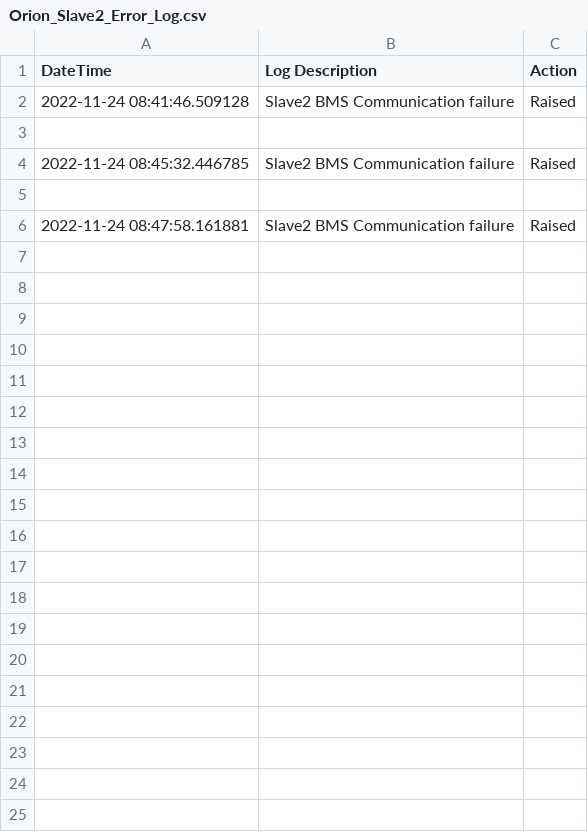
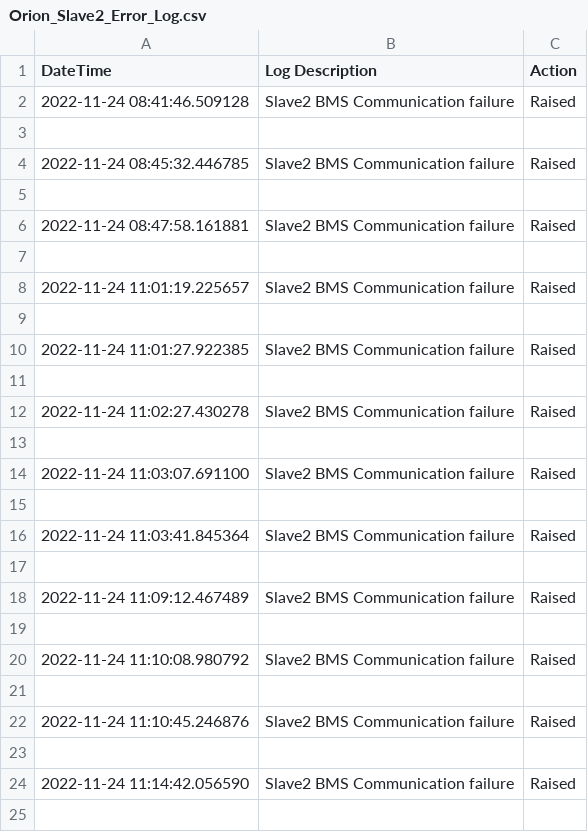
Before and after one commit to Emile-nel/Orion-parallel-viewer, a CSV file: orion_reader/error_logs/Orion_Slave2_Error_Log.csv, drawn as a sheet; only a part is shown; the diff covers the shown part only.

```diff
--- a/orion_reader/error_logs/Orion_Slave2_Error_Log.csv
+++ b/orion_reader/error_logs/Orion_Slave2_Error_Log.csv
@@ -6 +6,20 @@ DateTime,Log Description,Action
 2022-11-24 08:47:58.161881,Slave2 BMS Communication failure,Raised
+
+2022-11-24 11:01:19.225657,Slave2 BMS Communication failure,Raised
+
+2022-11-24 11:01:27.922385,Slave2 BMS Communication failure,Raised
+
+2022-11-24 11:02:27.430278,Slave2 BMS Communication failure,Raised
+
+2022-11-24 11:03:07.691100,Slave2 BMS Communication failure,Raised
+
+2022-11-24 11:03:41.845364,Slave2 BMS Communication failure,Raised
+
+2022-11-24 11:09:12.467489,Slave2 BMS Communication failure,Raised
+
+2022-11-24 11:10:08.980792,Slave2 BMS Communication failure,Raised
+
+2022-11-24 11:10:45.246876,Slave2 BMS Communication failure,Raised
+
+2022-11-24 11:14:42.056590,Slave2 BMS Communication failure,Raised
+
```
Also changed, not shown: 31 added rows elsewhere in this file, orion_reader/error_logs/Orion_Master_Error_Log.csv, orion_reader/error_logs/Orion_Slave1_Error_Log.csv, 7 other files.
